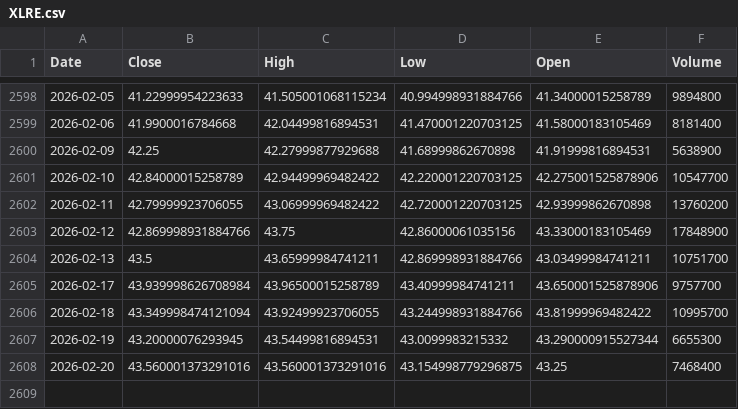
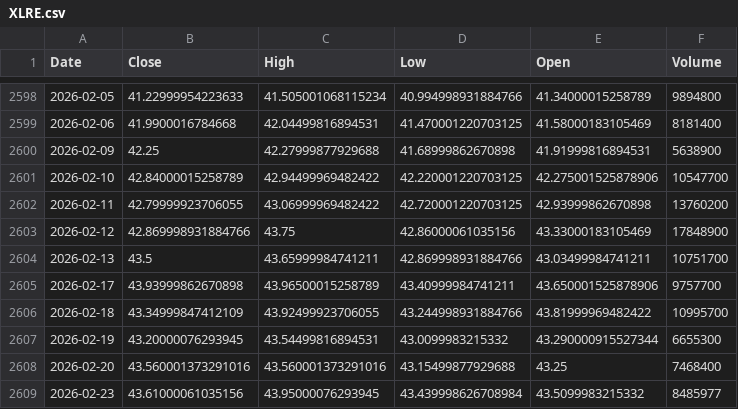
Before and after one commit to alitalbi/storage_data_fy, a CSV file: XLRE.csv, drawn as a sheet; only a part is shown, gaps mark what is left out.

Commit message:
Update XLRE.csv with latest hourly data

```diff
--- a/XLRE.csv
+++ b/XLRE.csv
@@ -2604,5 +2604,6 @@ Date,Close,High,Low,Open,Volume
 2026-02-13,43.5,43.65999984741211,42.869998931884766,43.03499984741211,10751700
-2026-02-17,43.939998626708984,43.96500015258789,43.40999984741211,43.650001525878906,9757700
-2026-02-18,43.349998474121094,43.92499923706055,43.244998931884766,43.81999969482422,10995700
+2026-02-17,43.93999862670898,43.96500015258789,43.40999984741211,43.650001525878906,9757700
+2026-02-18,43.34999847412109,43.92499923706055,43.244998931884766,43.81999969482422,10995700
 2026-02-19,43.20000076293945,43.54499816894531,43.0099983215332,43.290000915527344,6655300
-2026-02-20,43.560001373291016,43.560001373291016,43.154998779296875,43.25,7468400
+2026-02-20,43.560001373291016,43.560001373291016,43.15499877929688,43.25,7468400
+2026-02-23,43.61000061035156,43.95000076293945,43.439998626708984,43.5099983215332,8485977
```
